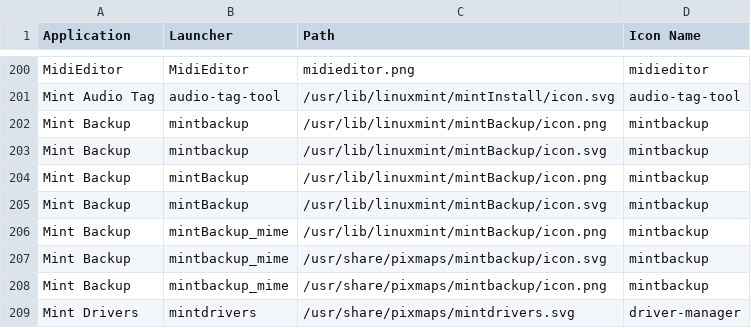
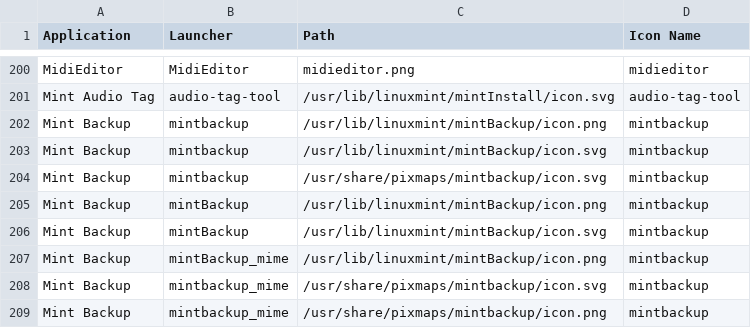
Before and after one commit to Foggalong/hardcode-fixer, a CSV file: tofix.csv, drawn as a sheet; only a part is shown, gaps mark what is left out; the shorter side is filled out with more unchanged rows; the diff names each change by its address in the sheet, - before the commit and + after, or states it on an @@ line.

Commit message:
Fixes #242

```diff
--- a/tofix.csv
+++ b/tofix.csv
+row 204: Mint Backup | mintbackup | /usr/share/pixmaps/mintbackup/icon.svg | mintbackup
```
